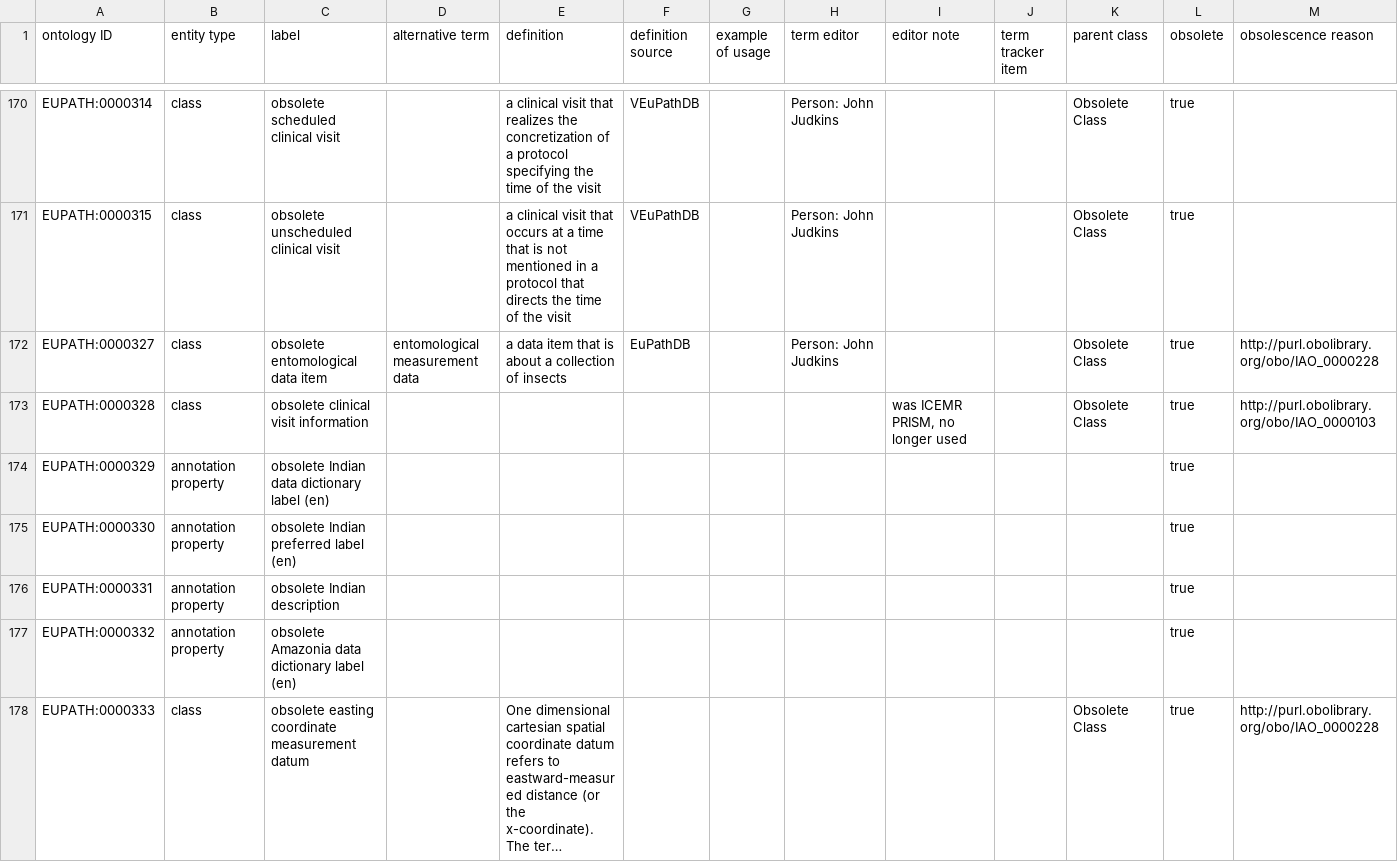
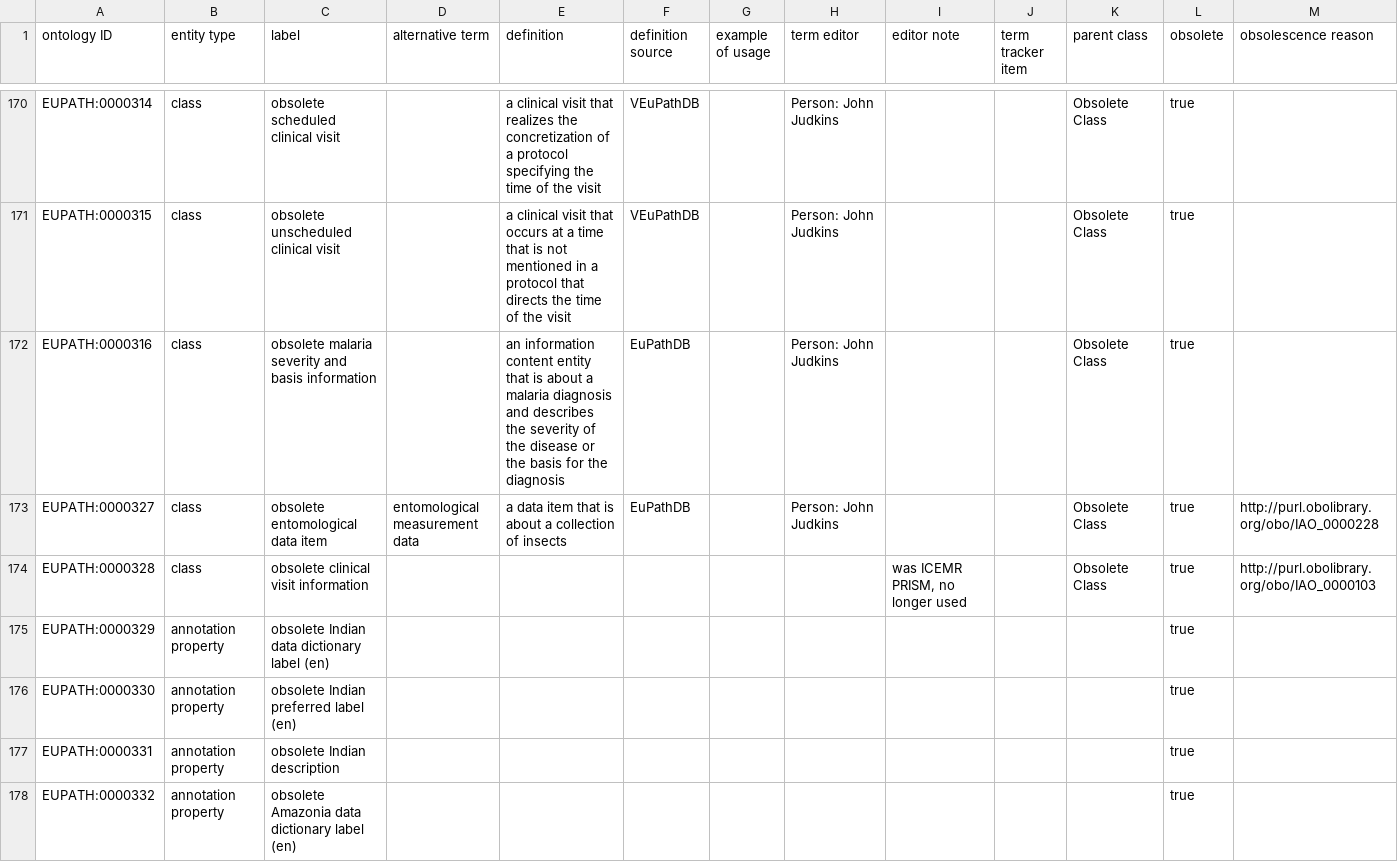
Before and after one commit to VEuPathDB-ontology/VEuPathDB-ontology, a TSV file: src/ontology/templates/obsolete.tsv, drawn as a sheet; only a part is shown, gaps mark what is left out; the shorter side is filled out with more unchanged rows; long unchanged cells end in …; rows hold the shown columns only; the diff names each change by its address in the sheet, - before the commit and + after, or states it on an @@ line.

Commit message:
deprecate EUPATH:0000316

```diff
--- a/src/ontology/templates/obsolete.tsv
+++ b/src/ontology/templates/obsolete.tsv
+row 172: EUPATH:0000316 | class | obsolete malaria severity and basis information |  | an information content entity that is about a malaria diagnosis and describes the severity of the disease or the basis for the diagnosis | EuPathDB |  | Person: John Judkins |  |  | Obsolete Class | true
```
Also changed, not shown: src/ontology/templates/general.tsv, 3 other files.
